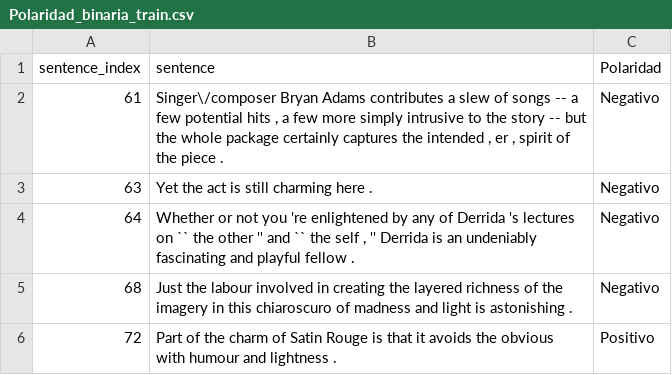
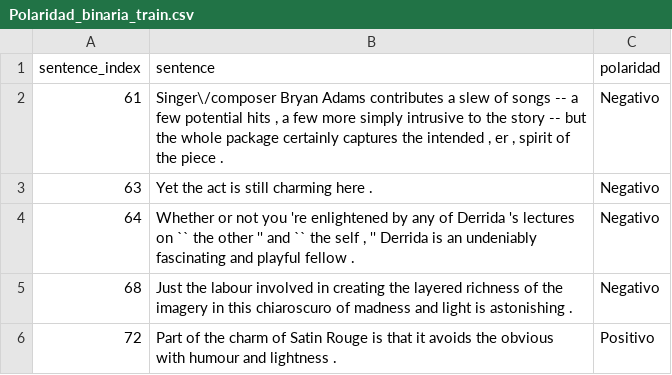
Before and after one commit to itelligent-mrivas/SA_PV, a CSV file: datasets/SST/Polaridad_binaria_train.csv, drawn as a sheet; only a part is shown.

```diff
--- a/datasets/SST/Polaridad_binaria_train.csv
+++ b/datasets/SST/Polaridad_binaria_train.csv
@@ -1,2 +1,2 @@
-sentence_index;sentence;Polaridad
+sentence_index;sentence;polaridad
 61;Singer\/composer Bryan Adams contributes a slew of songs -- a few potential hits , a few more simply intrusive to the story -- but the whole package certainly captures the intended , er , spirit of the piece .;Negativo
```
Also changed, not shown: datasets/SST/Polaridad_binaria_test.csv, datasets/SST/Polaridad_binaria_validacion.csv, 3 other files.
